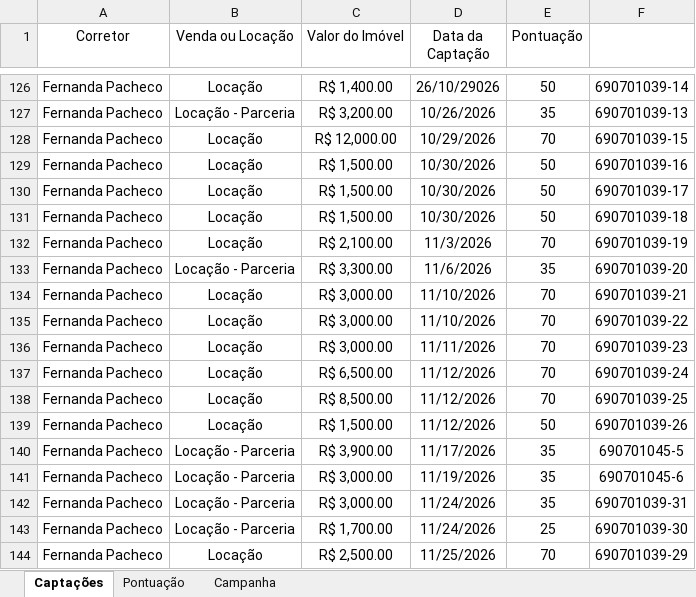
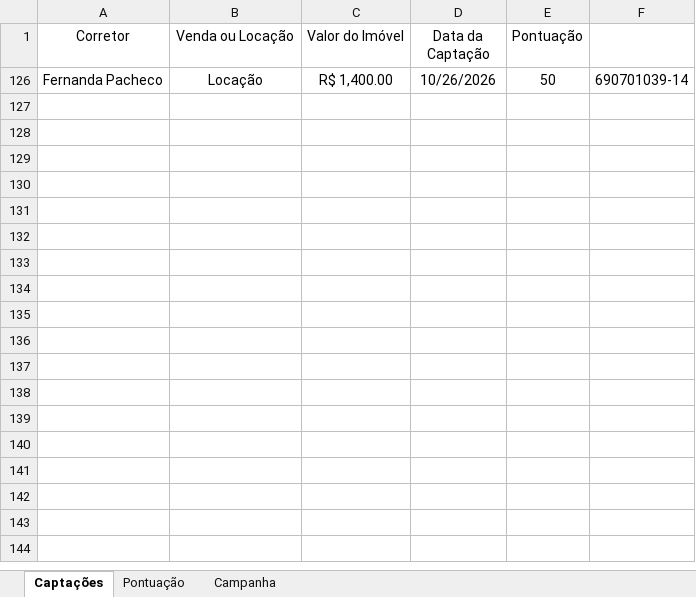
Before and after one commit to custodiod/painel-campanha, an Excel workbook: planilha.xlsx, sheet Captações, drawn as a sheet; only a part is shown, gaps mark what is left out; values as stored, in another font and other column widths than the file's, no borders; table styles not drawn; the diff covers the shown part only; the diff names each change by its address in the sheet, - before the commit and + after, or states it on an @@ line.

```diff
--- a/planilha.xlsx (sheet Captações)
+++ b/planilha.xlsx (sheet Captações)
-D126 (Data da Captação): 26/10/29026
+D126 (Data da Captação): 10/26/2026
@@ row 127 hidden: Fernanda Pacheco | Locação - Parceria | R$ 3,200.00 | 10/26/2026 | 35 | 690701039-13 @@
@@ row 128 hidden: Fernanda Pacheco | Locação | R$ 12,000.00 | 10/29/2026 | 70 | 690701039-15 @@
@@ row 129 hidden: Fernanda Pacheco | Locação | R$ 1,500.00 | 10/30/2026 | 50 | 690701039-16 @@
@@ row 130 hidden: Fernanda Pacheco | Locação | R$ 1,500.00 | 10/30/2026 | 50 | 690701039-17 @@
@@ row 131 hidden: Fernanda Pacheco | Locação | R$ 1,500.00 | 10/30/2026 | 50 | 690701039-18 @@
@@ row 132 hidden: Fernanda Pacheco | Locação | R$ 2,100.00 | 11/3/2026 | 70 | 690701039-19 @@
@@ row 133 hidden: Fernanda Pacheco | Locação - Parceria | R$ 3,300.00 | 11/6/2026 | 35 | 690701039-20 @@
@@ row 134 hidden: Fernanda Pacheco | Locação | R$ 3,000.00 | 11/10/2026 | 70 | 690701039-21 @@
@@ row 135 hidden: Fernanda Pacheco | Locação | R$ 3,000.00 | 11/10/2026 | 70 | 690701039-22 @@
@@ row 136 hidden: Fernanda Pacheco | Locação | R$ 3,000.00 | 11/11/2026 | 70 | 690701039-23 @@
@@ row 137 hidden: Fernanda Pacheco | Locação | R$ 6,500.00 | 11/12/2026 | 70 | 690701039-24 @@
@@ row 138 hidden: Fernanda Pacheco | Locação | R$ 8,500.00 | 11/12/2026 | 70 | 690701039-25 @@
@@ row 139 hidden: Fernanda Pacheco | Locação | R$ 1,500.00 | 11/12/2026 | 50 | 690701039-26 @@
@@ row 140 hidden: Fernanda Pacheco | Locação - Parceria | R$ 3,900.00 | 11/17/2026 | 35 | 690701045-5 @@
@@ row 141 hidden: Fernanda Pacheco | Locação - Parceria | R$ 3,000.00 | 11/19/2026 | 35 | 690701045-6 @@
@@ row 142 hidden: Fernanda Pacheco | Locação - Parceria | R$ 3,000.00 | 11/24/2026 | 35 | 690701039-31 @@
@@ row 143 hidden: Fernanda Pacheco | Locação - Parceria | R$ 1,700.00 | 11/24/2026 | 25 | 690701039-30 @@
@@ row 144 hidden: Fernanda Pacheco | Locação | R$ 2,500.00 | 11/25/2026 | 70 | 690701039-29 @@
```
Also changed, not shown: 139 hidden or unhidden rows elsewhere in this sheet, 1 other file.
